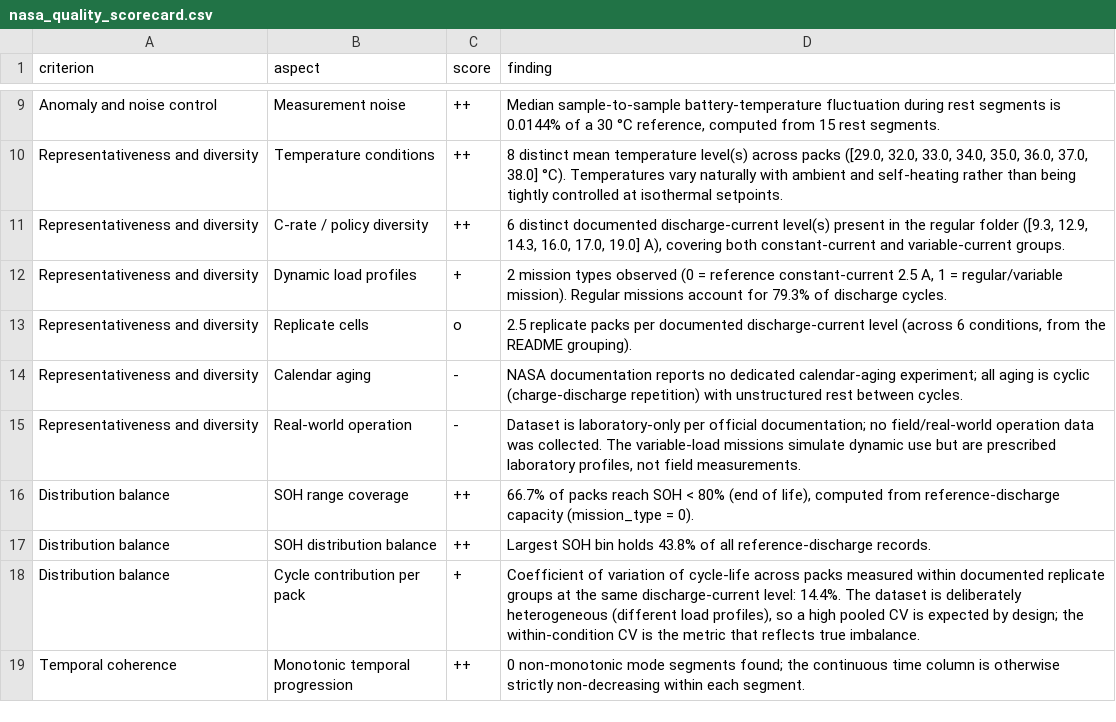
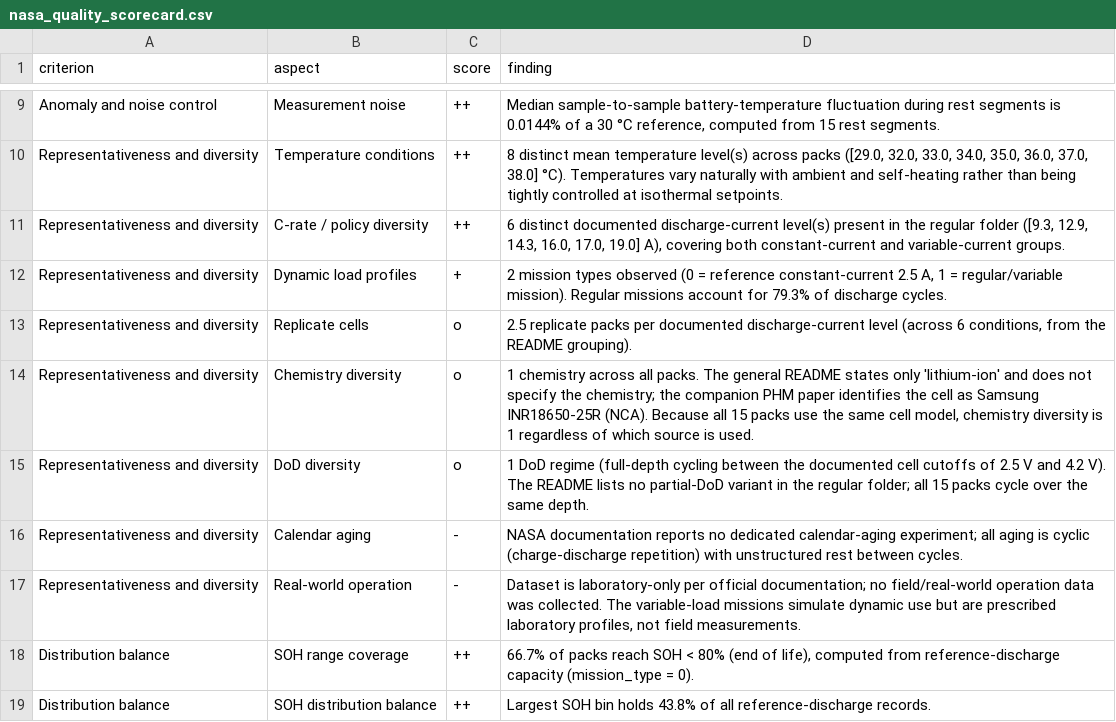
Before and after one commit to amira791/DataQualityAssessment_BatteryDatasets, a CSV file: 04 nasa randomized dataset quality/quality_results/nasa_quality_scorecard.csv, drawn as a sheet; only a part is shown, gaps mark what is left out; the shorter side is filled out with more unchanged rows; the diff names each change by its address in the sheet, - before the commit and + after, or states it on an @@ line.

Commit message:
nasa quality adj

```diff
--- a/04 nasa randomized dataset quality/quality_results/nasa_quality_scorecard.csv
+++ b/04 nasa randomized dataset quality/quality_results/nasa_quality_scorecard.csv
+row 14: Representativeness and diversity | Chemistry diversity | o | 1 chemistry across all packs. The general README states only 'lithium-ion' and does not specify the chemistry; the companion PHM paper identifies the cell as Samsung INR18650-25R (NCA). Because all 15 packs use the same cell model, chemistry diversity is 1 regardless of which source is used.
+row 15: Representativeness and diversity | DoD diversity | o | 1 DoD regime (full-depth cycling between the documented cell cutoffs of 2.5 V and 4.2 V). The README lists no partial-DoD variant in the regular folder; all 15 packs cycle over the same depth.
```
Also changed, not shown: 2 other files.
